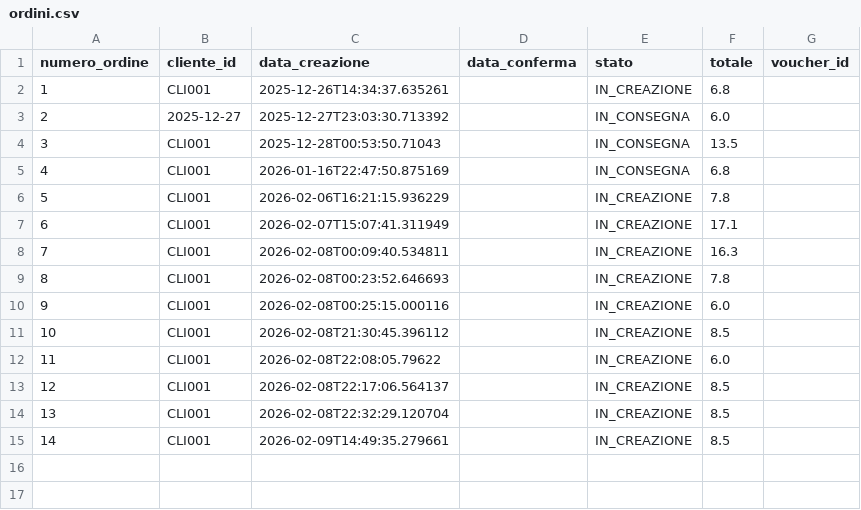
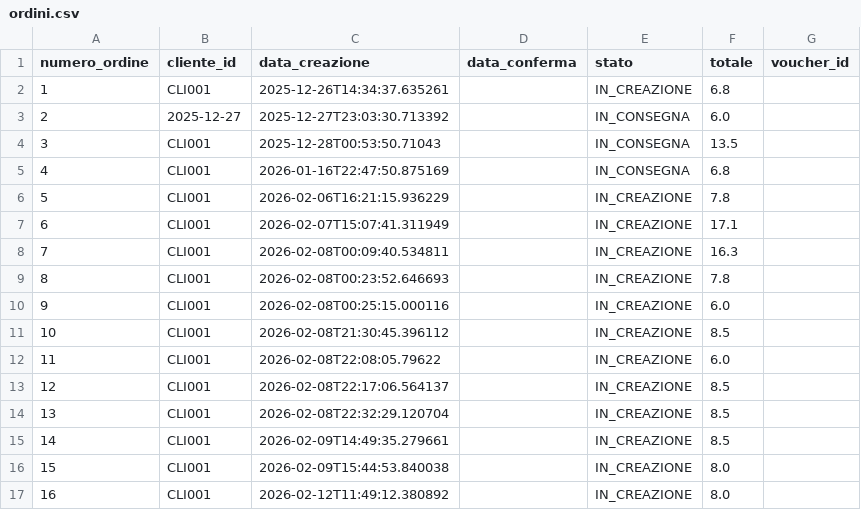
Before and after one commit to danydim03/ISPW_FINAL_EXAM, a CSV file: src/main/resources/csv/ordini.csv, drawn as a sheet.

```diff
--- a/src/main/resources/csv/ordini.csv
+++ b/src/main/resources/csv/ordini.csv
@@ -15 +15,3 @@
 "14","CLI001","2026-02-09T14:49:35.279661","","IN_CREAZIONE","8.5",""
+"15","CLI001","2026-02-09T15:44:53.840038","","IN_CREAZIONE","8.0",""
+"16","CLI001","2026-02-12T11:49:12.380892","","IN_CREAZIONE","8.0",""
```
Also changed, not shown: 2 other files.
